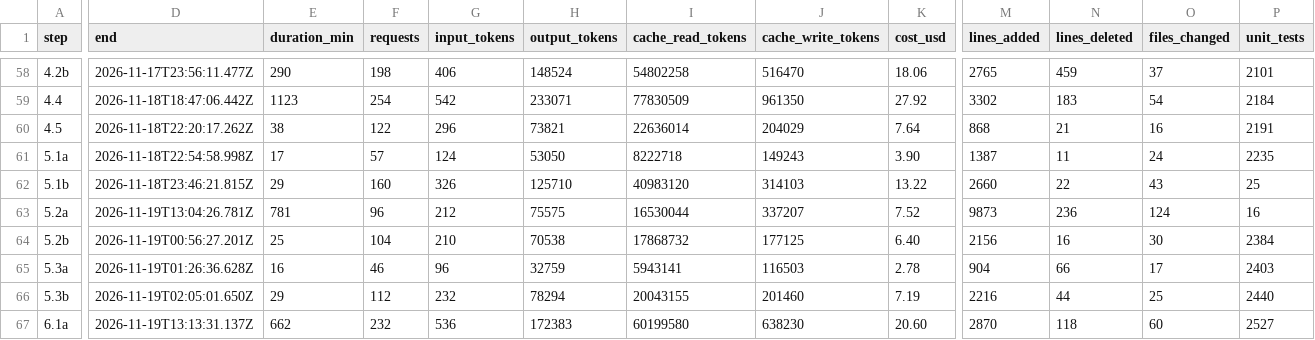
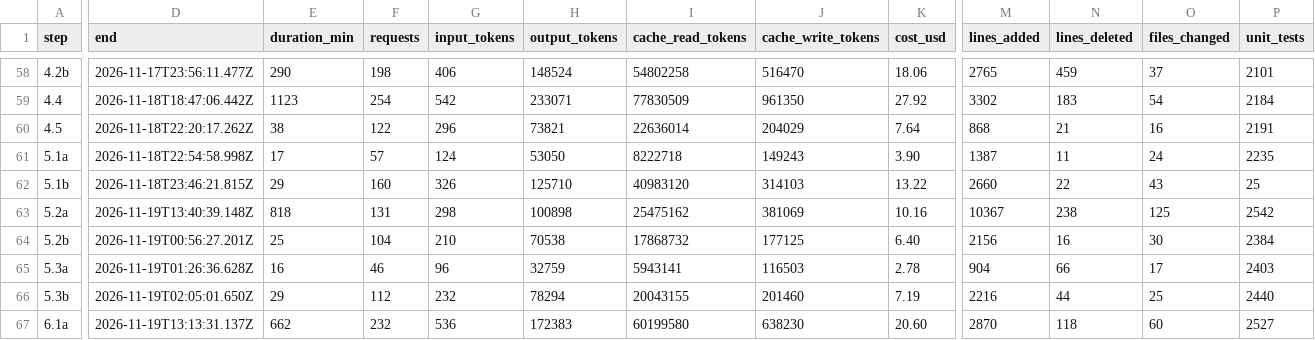
Before and after one commit to PeHachePe/tutoria, a CSV file: docs/bitacora/metricas.csv, drawn as a sheet; only a part is shown, gaps mark what is left out; the diff covers the shown part only; the diff names each change by its address in the sheet, - before the commit and + after, or states it on an @@ line.

Commit message:
fix(groups): enroll only through the RPC, and tell a group of others apart (step 5.2a)
A second review, trying the edge cases against local Supabase (a student,
a group of others, an empty list or one with null, a teacher who is not
valid, a direct insert), found three things:

- A direct insert into enrollment skipped the limit of 50 students per
  request that enroll_students keeps. The migration enrollment_through_rpc
  revokes the insert and drops its policy, and enroll_students becomes
  security definer, checking the group itself; check_enrolled_student
  still rejects anybody who is not an active student.
- Removing a group of others answered invalid in Supabase, so the screen
  would say that students had work in it. When the RLS deletes nothing, a
  second read now tells a started group (invalid) from one the user does
  not see (not_found), as the mock service does.
- The mock service checked in another order than Postgres: it now checks
  the teacher (the trigger) before the RLS, so a student as the teacher is
  invalid in both versions, and it no longer checks the subject of a
  change, which never changes.

pgTAP enrolls through the RPC and checks that the direct insert is closed.

```diff
--- a/docs/bitacora/metricas.csv
+++ b/docs/bitacora/metricas.csv
-D63 (end): 2026-11-19T13:04:26.781Z
+D63 (end): 2026-11-19T13:40:39.148Z
-E63 (duration_min): 781
+E63 (duration_min): 818
-F63 (requests): 96
+F63 (requests): 131
-G63 (input_tokens): 212
+G63 (input_tokens): 298
-H63 (output_tokens): 75575
+H63 (output_tokens): 100898
-I63 (cache_read_tokens): 16530044
+I63 (cache_read_tokens): 25475162
-J63 (cache_write_tokens): 337207
+J63 (cache_write_tokens): 381069
-K63 (cost_usd): 7.52
+K63 (cost_usd): 10.16
-M63 (lines_added): 9873
+M63 (lines_added): 10367
-N63 (lines_deleted): 236
+N63 (lines_deleted): 238
-O63 (files_changed): 124
+O63 (files_changed): 125
-P63 (unit_tests): 16
+P63 (unit_tests): 2542
```
Also changed, not shown: 1 edited cell elsewhere in this file, 10 other files.
